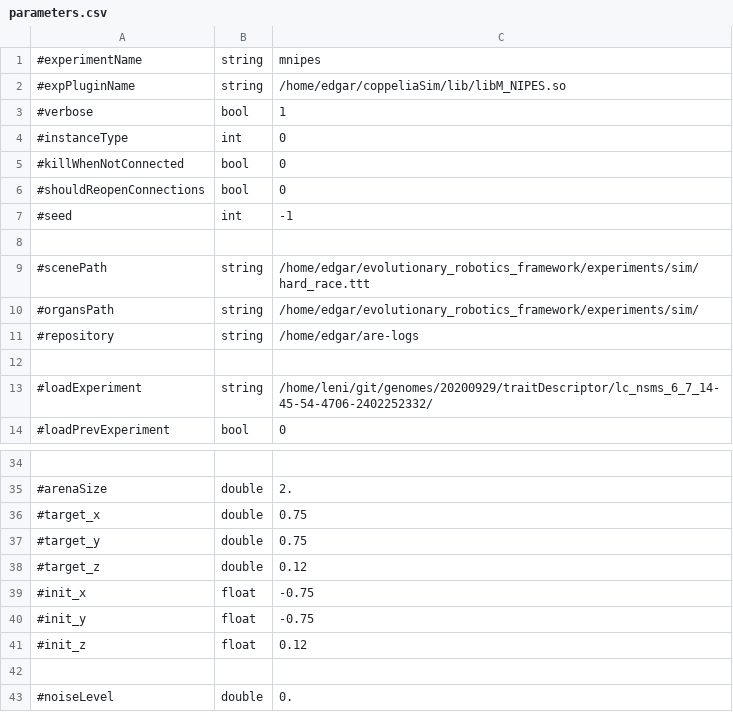
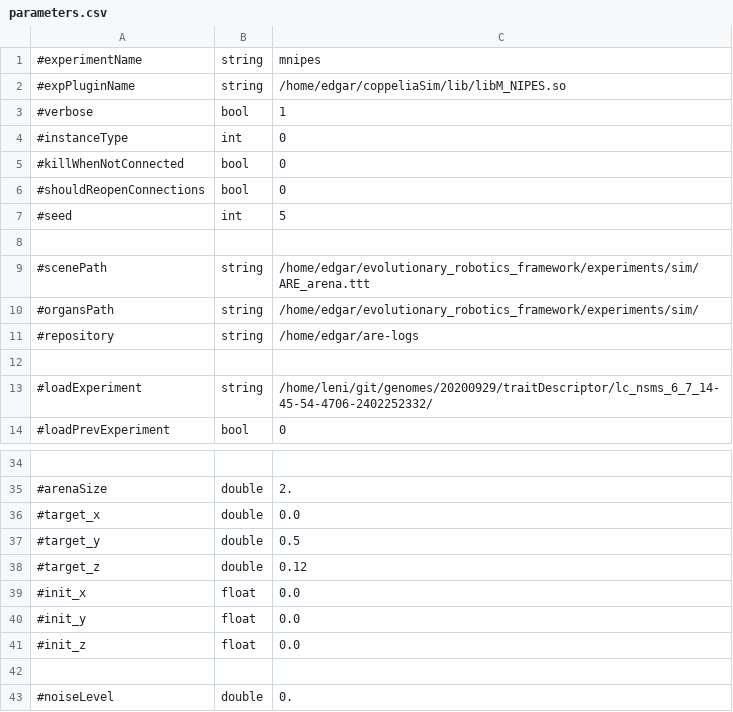
Before and after one commit to AutonomousRoboticEvolution/AREFramework, a CSV file: experiments/mnipes/parameters.csv, drawn as a sheet; only a part is shown, gaps mark what is left out.

```diff
--- a/experiments/mnipes/parameters.csv
+++ b/experiments/mnipes/parameters.csv
@@ -6,5 +6,5 @@
 #shouldReopenConnections,bool,0
-#seed,int,-1
+#seed,int,5
 
-#scenePath,string,/home/edgar/evolutionary_robotics_framework/experiments/sim/hard_race.ttt
+#scenePath,string,/home/edgar/evolutionary_robotics_framework/experiments/sim/ARE_arena.ttt
 #organsPath,string,/home/edgar/evolutionary_robotics_framework/experiments/sim/
@@ -35,8 +35,8 @@
 #arenaSize,double,2.
-#target_x,double,0.75
-#target_y,double,0.75
+#target_x,double,0.0
+#target_y,double,0.5
 #target_z,double,0.12
-#init_x,float,-0.75
-#init_y,float,-0.75
-#init_z,float,0.12
+#init_x,float,0.0
+#init_y,float,0.0
+#init_z,float,0.0
 
```
Also changed, not shown: 3 other files.
